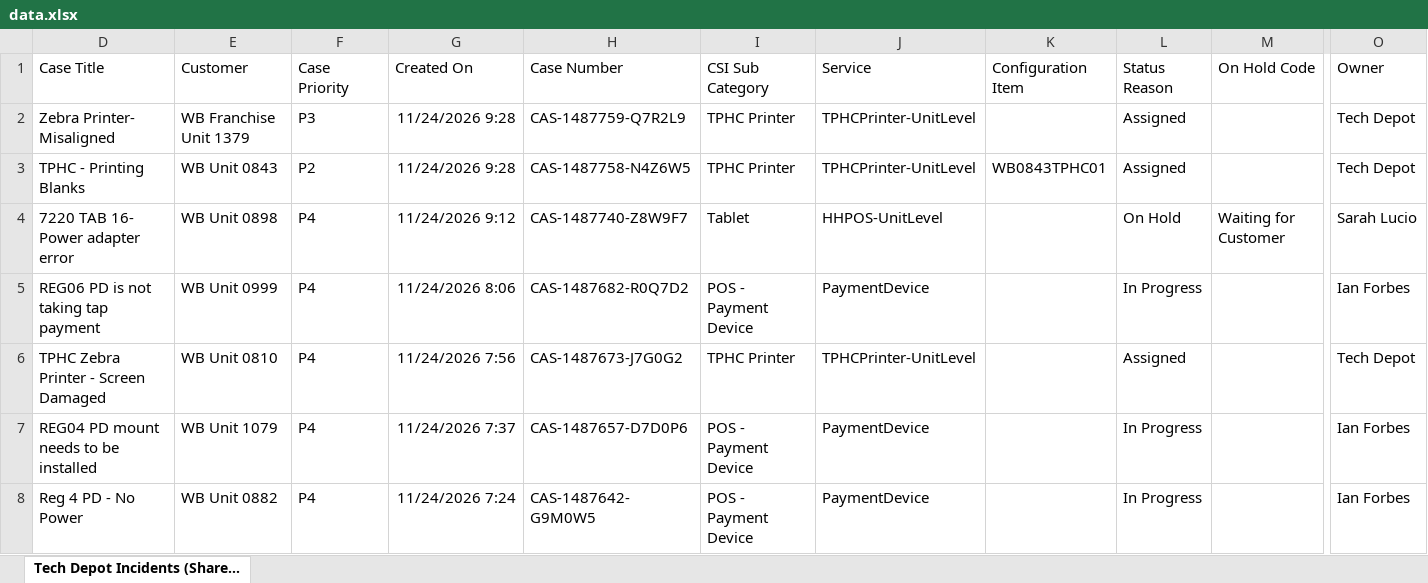
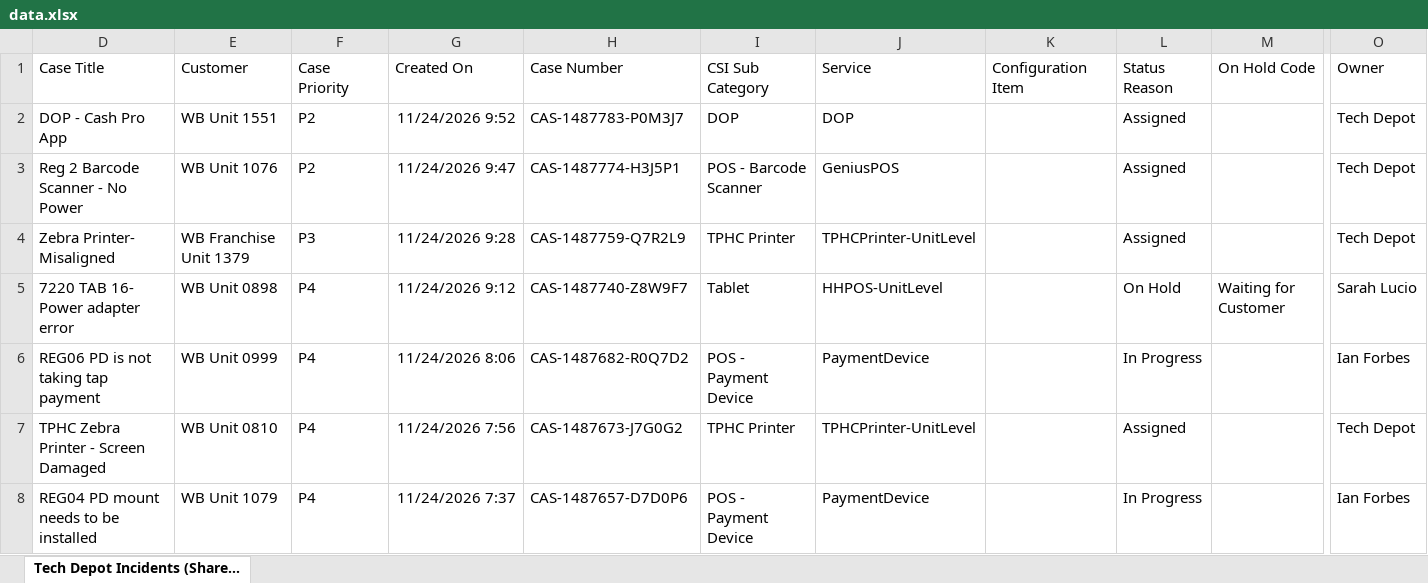
Before and after one commit to lcee210/tech-depot-hud, an Excel workbook: data.xlsx, sheet Tech Depot Incidents (Share..., drawn as a sheet; only a part is shown, gaps mark what is left out; the shorter side is filled out with more unchanged rows; values as stored, in another font and other column widths than the file's, no borders; table styles not drawn; removed rows and columns are numbered as before the commit, all else as after; rows hold the shown columns only; the diff names each change by its address in the sheet, - before the commit and + after, or states it on an @@ line.

```diff
--- a/data.xlsx (sheet Tech Depot Incidents (Share...)
+++ b/data.xlsx (sheet Tech Depot Incidents (Share...)
+row 2: DOP - Cash Pro App | WB Unit 1551 | P2 | 11/24/2026 9:52 | CAS-1487783-P0M3J7 | DOP | DOP |  | Assigned |  | Tech Depot
+row 3: Reg 2 Barcode Scanner - No Power | WB Unit 1076 | P2 | 11/24/2026 9:47 | CAS-1487774-H3J5P1 | POS - Barcode Scanner | GeniusPOS |  | Assigned |  | Tech Depot
-row 3: TPHC - Printing Blanks | WB Unit 0843 | P2 | 11/24/2026 9:28 | CAS-1487758-N4Z6W5 | TPHC Printer | TPHCPrinter-UnitLevel | WB0843TPHC01 | Assigned |  | Tech Depot
```
Also changed, not shown: hidden cells, projects.xlsx, 1 other file.
